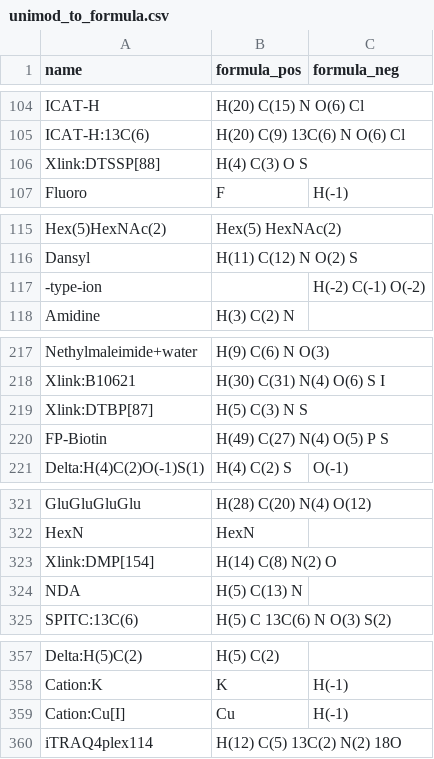
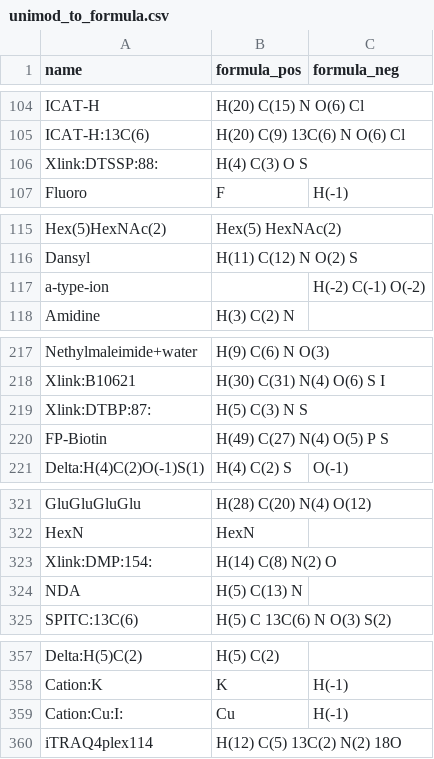
Before and after one commit to compomics/DeepLC, a CSV file: deeplc/unimod/unimod_to_formula.csv, drawn as a sheet; only a part is shown, gaps mark what is left out; the diff covers the shown part only.

```diff
--- a/deeplc/unimod/unimod_to_formula.csv
+++ b/deeplc/unimod/unimod_to_formula.csv
@@ -105,3 +105,3 @@ ICAT-H,"H(20) C(15) N O(6) Cl",""
 ICAT-H:13C(6),"H(20) C(9) 13C(6) N O(6) Cl",""
-Xlink:DTSSP[88],"H(4) C(3) O S",""
+Xlink:DTSSP:88:,"H(4) C(3) O S",""
 Fluoro,"F","H(-1)"
@@ -116,3 +116,3 @@ Hex(5)HexNAc(2),"Hex(5) HexNAc(2)",""
 Dansyl,"H(11) C(12) N O(2) S",""
--type-ion,"","H(-2) C(-1) O(-2)"
+a-type-ion,"","H(-2) C(-1) O(-2)"
 Amidine,"H(3) C(2) N",""
@@ -218,3 +218,3 @@ Nethylmaleimide+water,"H(9) C(6) N O(3)",""
 Xlink:B10621,"H(30) C(31) N(4) O(6) S I",""
-Xlink:DTBP[87],"H(5) C(3) N S",""
+Xlink:DTBP:87:,"H(5) C(3) N S",""
 FP-Biotin,"H(49) C(27) N(4) O(5) P S",""
@@ -322,3 +322,3 @@ GluGluGluGlu,"H(28) C(20) N(4) O(12)",""
 HexN,"HexN",""
-Xlink:DMP[154],"H(14) C(8) N(2) O",""
+Xlink:DMP:154:,"H(14) C(8) N(2) O",""
 NDA,"H(5) C(13) N",""
@@ -358,3 +358,3 @@ Delta:H(5)C(2),"H(5) C(2)",""
 Cation:K,"K","H(-1)"
-Cation:Cu[I],"Cu","H(-1)"
+Cation:Cu:I:,"Cu","H(-1)"
 iTRAQ4plex114,"H(12) C(5) 13C(2) N(2) 18O",""
```
Also changed, not shown: 43 edited cells elsewhere in this file, deeplc/aa_comp_rel.csv, 12 other files.
